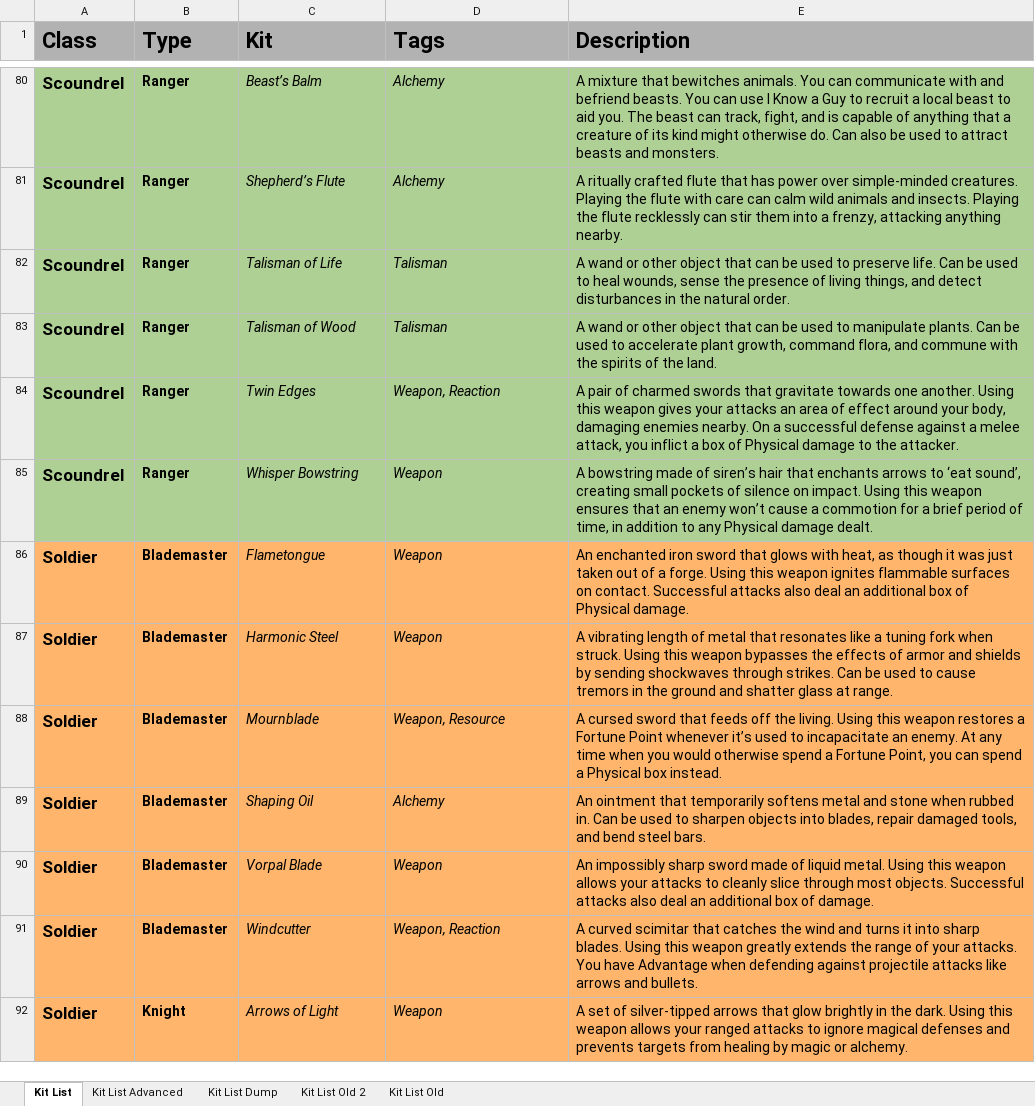
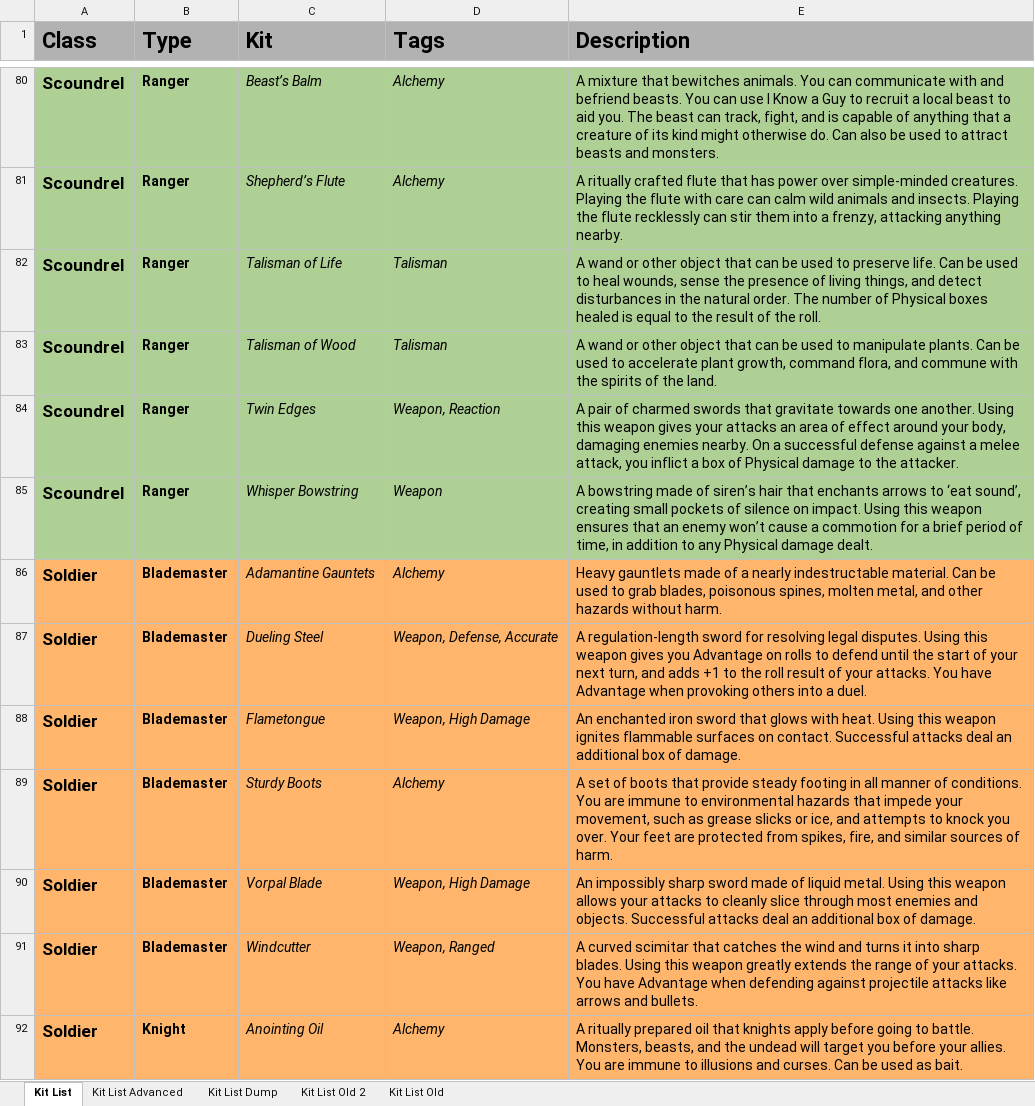
Before and after one commit to miracuse/miracuse.github.io, an Excel workbook: miracuse_kits.xlsx, sheet Kit List, drawn as a sheet; only a part is shown, gaps mark what is left out; values as stored, in another font and other column widths than the file's, no borders; charts and pictures not drawn; removed rows and columns are numbered as before the commit, all else as after; the diff covers the shown part only; the diff names each change by its address in the sheet, - before the commit and + after, or states it on an @@ line.

```diff
--- a/miracuse_kits.xlsx (sheet Kit List)
+++ b/miracuse_kits.xlsx (sheet Kit List)
-E82 (Description): …natural order.
+E82 (Description): …natural order. The number of Physical boxes healed is equal to the result of the roll.
+row 86: Soldier | Blademaster | Adamantine Gauntets | Alchemy | Heavy gauntlets made of a nearly indestructable material. Can be used to grab blades, poisonous spines, molten metal, and other hazards without harm.
+row 87: Soldier | Blademaster | Dueling Steel | Weapon, Defense, Accurate | A regulation-length sword for resolving legal disputes. Using this weapon gives you Advantage on rolls to defend until the start of your next turn, and adds +1 to the roll result of your attacks. You have Advantage when provoking others into a duel.
-D88 (Tags): Weapon
+D88 (Tags): Weapon, High Damage
-E88 (Description): …glows with heat, as though it was just taken out of a forge. Using this weapon ignites flammable surfaces on contact. Successful attacks also deal an additional box of Physical damage.
+E88 (Description): …glows with heat. Using this weapon ignites flammable surfaces on contact. Successful attacks deal an additional box of damage.
-row 87: Soldier | Blademaster | Harmonic Steel | Weapon | A vibrating length of metal that resonates like a tuning fork when struck. Using this weapon bypasses the effects of armor and shields by sending shockwaves through strikes. Can be used to cause tremors in the ground and shatter glass at range.
-row 88: Soldier | Blademaster | Mournblade | Weapon, Resource | A cursed sword that feeds off the living. Using this weapon restores a Fortune Point whenever it’s used to incapacitate an enemy. At any time when you would otherwise spend a Fortune Point, you can spend a Physical box instead.
-C89 (Kit): Shaping Oil
+C89 (Kit): Sturdy Boots
-E89 (Description): An ointment that temporarily softens metal and stone when rubbed in. Can be used to sharpen objects into blades, repair damaged tools, and bend steel bars.
+E89 (Description): A set of boots that provide steady footing in all manner of conditions. You are immune to environmental hazards that impede your movement, such as grease slicks or ice, and attempts to knock you over. Your feet are protected from spikes, fire, and similar sources of harm.
-D90 (Tags): Weapon
+D90 (Tags): Weapon, High Damage
-E90 (Description): …through most objects. Successful attacks also deal an…
+E90 (Description): …through most enemies and objects. Successful attacks deal an…
-D91 (Tags): Weapon, Reaction
+D91 (Tags): Weapon, Ranged
-C92 (Kit): Arrows of Light
+C92 (Kit): Anointing Oil
-D92 (Tags): Weapon
+D92 (Tags): Alchemy
-E92 (Description): A set of silver-tipped arrows that glow brightly in the dark. Using this weapon allows your ranged attacks to ignore magical defenses and prevents targets from healing by magic or alchemy.
+E92 (Description): A ritually prepared oil that knights apply before going to battle. Monsters, beasts, and the undead will target you before your allies. You are immune to illusions and curses. Can be used as bait.
```
Also changed, not shown: 10 added rows, 10 removed rows and 45 edited cells elsewhere in this sheet, sheet Kit List Advanced, sheet Kit List Dump, 9 other files.
